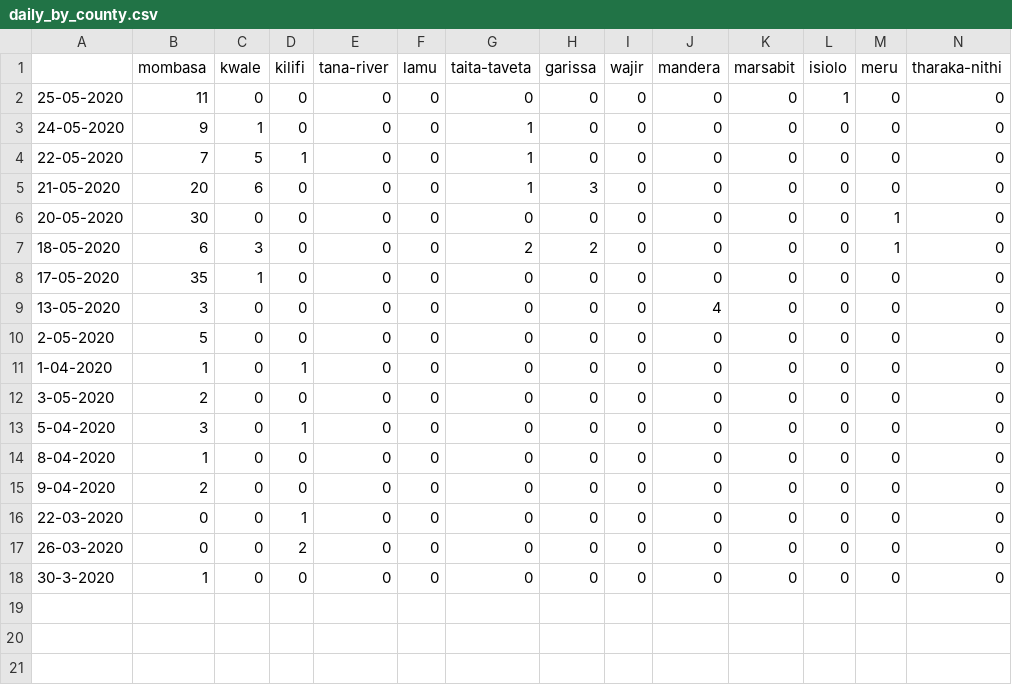
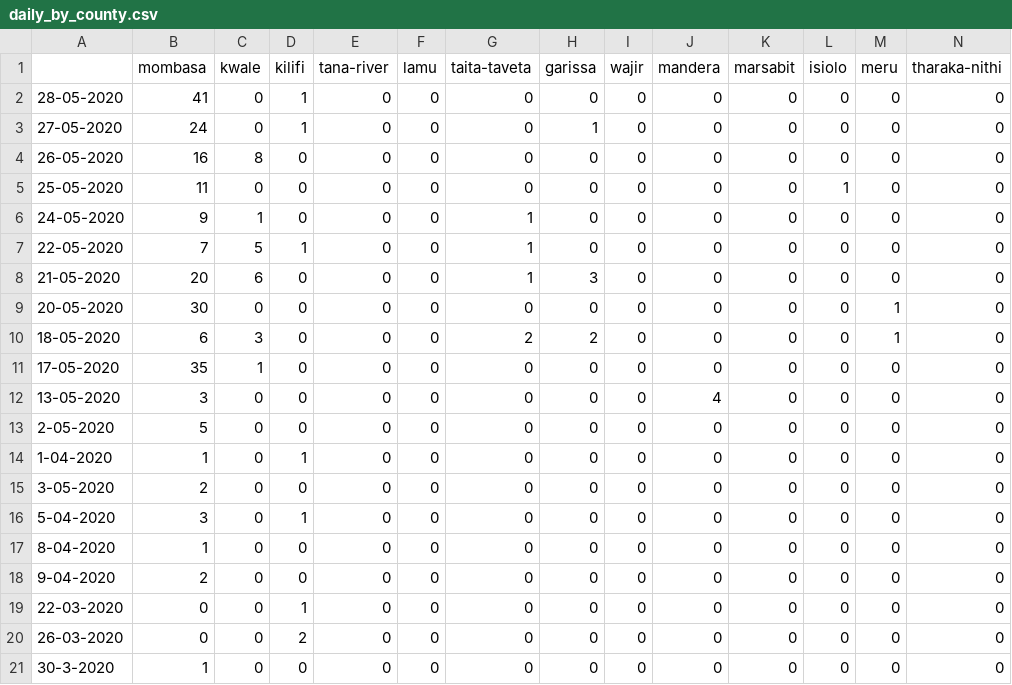
Before and after one commit to steveowk/CovidKE, a CSV file: daily_report/daily_by_county.csv, drawn as a sheet; only a part is shown; rows hold the shown columns only; the diff names each change by its address in the sheet, - before the commit and + after, or states it on an @@ line.

Commit message:
data 28.05.1700

```diff
--- a/daily_report/daily_by_county.csv
+++ b/daily_report/daily_by_county.csv
+row 2: 28-05-2020 | 41 | 0 | 1 | 0 | 0 | 0 | 0 | 0 | 0 | 0 | 0 | 0 | 0
+row 3: 27-05-2020 | 24 | 0 | 1 | 0 | 0 | 0 | 1 | 0 | 0 | 0 | 0 | 0 | 0
+row 4: 26-05-2020 | 16 | 8 | 0 | 0 | 0 | 0 | 0 | 0 | 0 | 0 | 0 | 0 | 0
```
